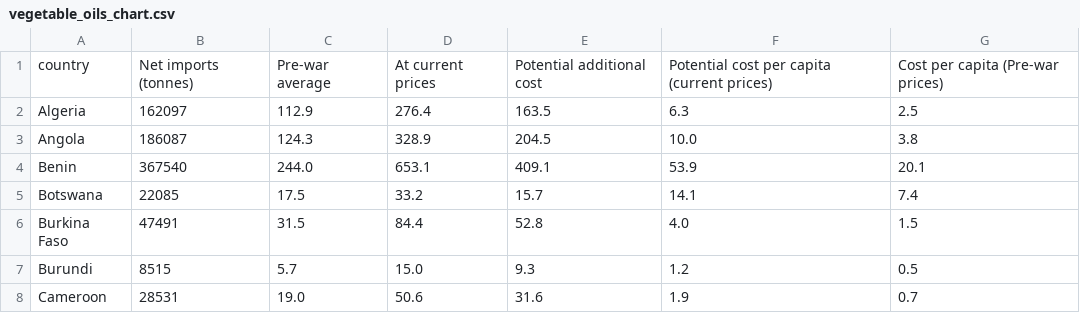
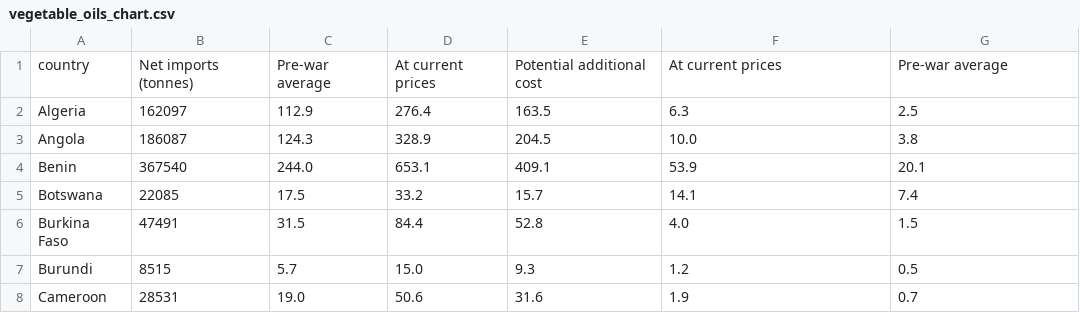
Before and after one commit to ONEcampaign/DataDive_Ukraine, a CSV file: output/vegetable_oils_chart.csv, drawn as a sheet; only a part is shown.

Commit message:
vegetable_oils formatting

```diff
--- a/output/vegetable_oils_chart.csv
+++ b/output/vegetable_oils_chart.csv
@@ -1,2 +1,2 @@
-country,Net imports (tonnes),Pre-war average,At current prices,Potential additional cost,Potential cost per capita (current prices),Cost per capita (Pre-war prices)
+country,Net imports (tonnes),Pre-war average,At current prices,Potential additional cost,At current prices,Pre-war average
 Algeria,162097,112.9,276.4,163.5,6.3,2.5
```
Also changed, not shown: 1 other file.
